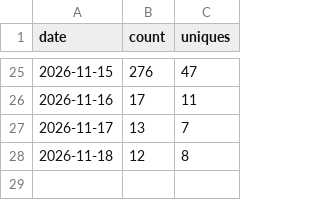
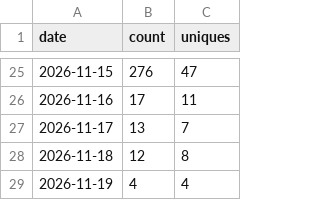
Before and after one commit to nicolelivingston/job-search-kit, a CSV file: traffic/clones.csv, drawn as a sheet; only a part is shown, gaps mark what is left out; the diff names each change by its address in the sheet, - before the commit and + after, or states it on an @@ line.

```diff
--- a/traffic/clones.csv
+++ b/traffic/clones.csv
+row 29: 2026-11-19 | 4 | 4
```
Also changed, not shown: traffic/views.csv.
